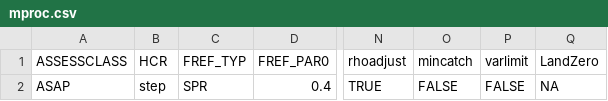
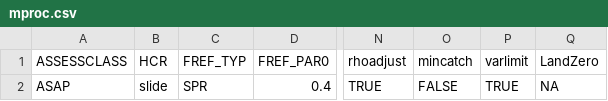
Before and after one commit to lkerr/groundfish-MSE, a CSV file: modelParameters/mproc.csv, drawn as a sheet; only a part is shown, gaps mark what is left out; the diff names each change by its address in the sheet, - before the commit and + after, or states it on an @@ line.

Commit message:
Council 111

```diff
--- a/modelParameters/mproc.csv
+++ b/modelParameters/mproc.csv
-B2 (HCR): step
+B2 (HCR): slide
-P2 (varlimit): FALSE
+P2 (varlimit): TRUE
```
